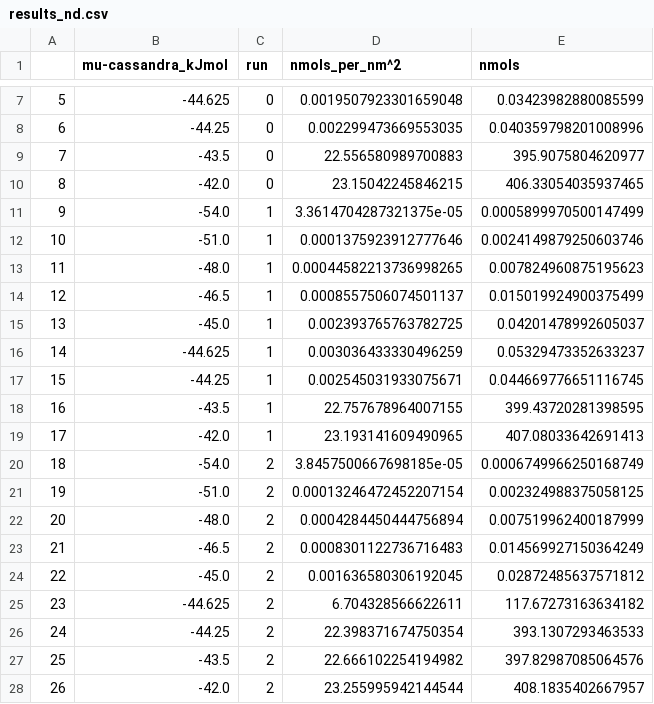
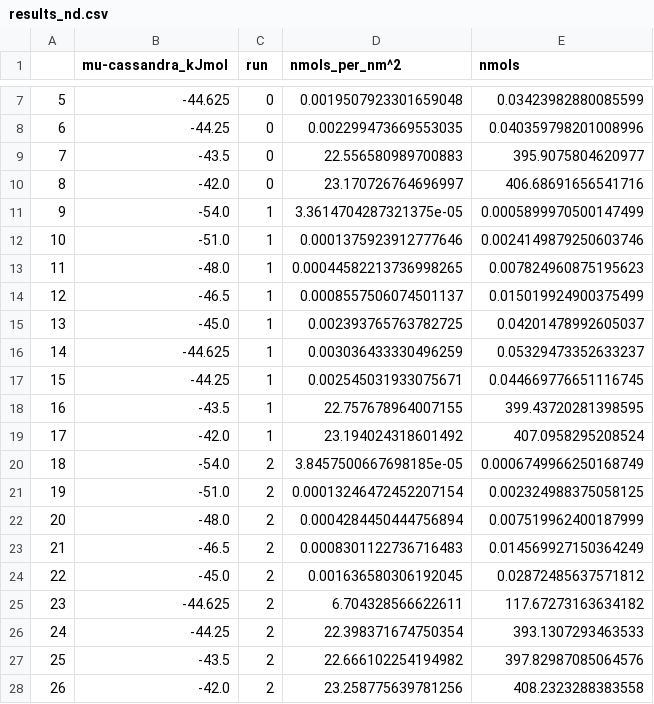
Before and after one commit to mosdef-hub/mosdef_slitpore, a CSV file: simulations/adsorption/3x3x1.6nm_3-layer/cassandra/analysis/results_nd.csv, drawn as a sheet; only a part is shown, gaps mark what is left out.

Commit message:
Update ND results 3x3x1.6-ads

```diff
--- a/simulations/adsorption/3x3x1.6nm_3-layer/cassandra/analysis/results_nd.csv
+++ b/simulations/adsorption/3x3x1.6nm_3-layer/cassandra/analysis/results_nd.csv
@@ -9,3 +9,3 @@
 7,-43.5,0,22.556580989700883,395.9075804620977
-8,-42.0,0,23.15042245846215,406.33054035937465
+8,-42.0,0,23.170726764696997,406.68691656541716
 9,-54.0,1,3.3614704287321375e-05,0.0005899970500147499
@@ -18,3 +18,3 @@
 16,-43.5,1,22.757678964007155,399.43720281398595
-17,-42.0,1,23.193141609490965,407.08033642691413
+17,-42.0,1,23.194024318601492,407.0958295208524
 18,-54.0,2,3.8457500667698185e-05,0.0006749966250168749
@@ -27,2 +27,2 @@
 25,-43.5,2,22.666102254194982,397.82987085064576
-26,-42.0,2,23.255995942144544,408.1835402667957
+26,-42.0,2,23.258775639781256,408.2323288383558
```
